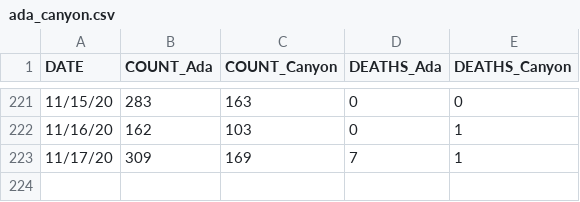
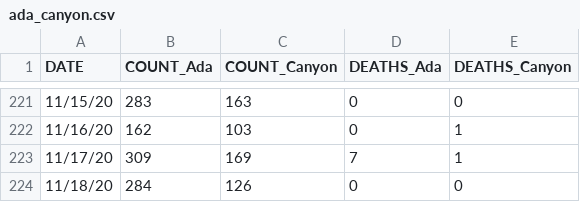
Before and after one commit to Boise-State-HCRI/Idaho_COVID-19, a CSV file: ada_canyon.csv, drawn as a sheet; only a part is shown, gaps mark what is left out; the diff names each change by its address in the sheet, - before the commit and + after, or states it on an @@ line.

```diff
--- a/ada_canyon.csv
+++ b/ada_canyon.csv
+row 224: 11/18/20 | 284 | 126 | 0 | 0
```
Also changed, not shown: ID_COVID_CUMULATIVE_BY_COUNTY.csv, ID_COVID_CUMULATIVE_BY_DATE.csv, 7 other files.
